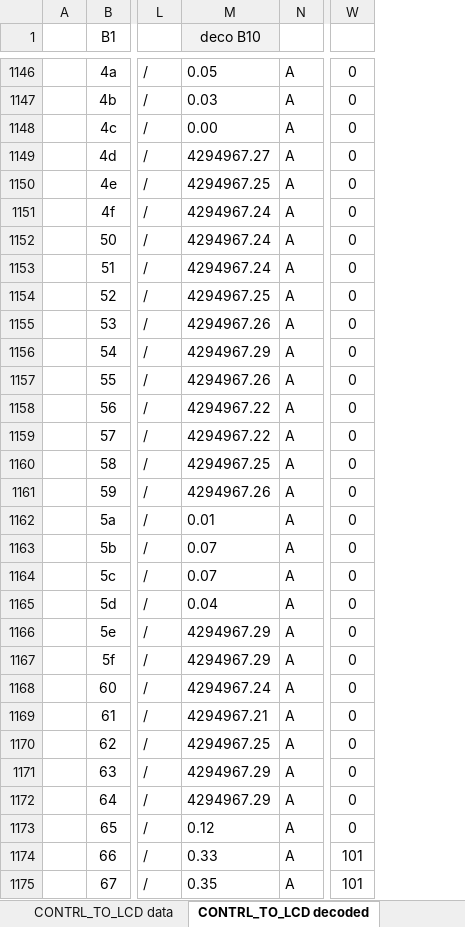
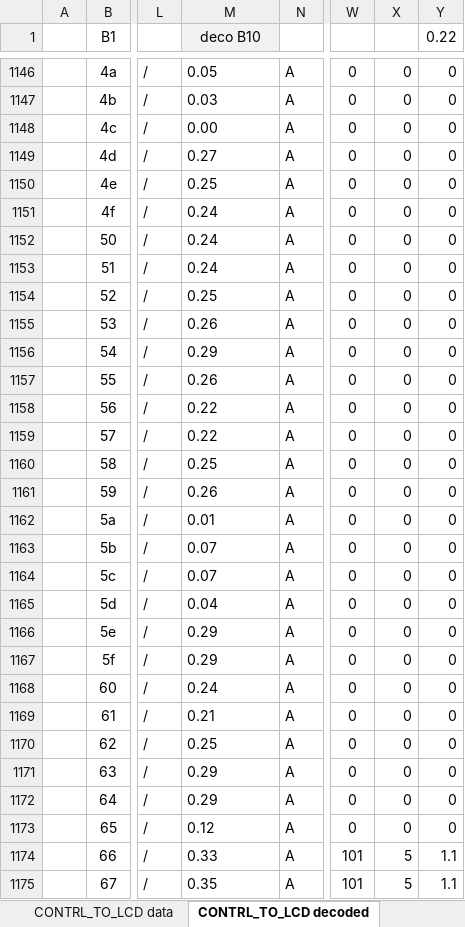
Before and after one commit to Koxx3/minimo, an Excel workbook: documents/MINIMO.xlsx, sheet CONTRL_TO_LCD decoded, drawn as a sheet; only a part is shown, gaps mark what is left out; values as stored, in another font and other column widths than the file's, no borders; the diff covers the shown part only; the diff names each change by its address in the sheet, - before the commit and + after, or states it on an @@ line.

```diff
--- a/documents/MINIMO.xlsx (sheet CONTRL_TO_LCD decoded)
+++ b/documents/MINIMO.xlsx (sheet CONTRL_TO_LCD decoded)
+column X, rows 1146-1175: 0 | 0 | 0 | 0 | 0 | 0 | 0 | 0 | 0 | 0 | 0 | 0 | 0 | 0 | 0 | 0 | 0 | 0 | 0 | 0 | 0 | 0 | 0 | 0 | 0 | 0 | 0 | 0 | 5 | 5
+column Y (0.22), rows 1146-1175: 0 | 0 | 0 | 0 | 0 | 0 | 0 | 0 | 0 | 0 | 0 | 0 | 0 | 0 | 0 | 0 | 0 | 0 | 0 | 0 | 0 | 0 | 0 | 0 | 0 | 0 | 0 | 0 | 1.1 | 1.1
-M1149 (deco B10): 4294967.27
+M1149 (deco B10): 0.27
-M1150 (deco B10): 4294967.25
+M1150 (deco B10): 0.25
-M1151:M1153 (deco B10): 4294967.24
+M1151:M1153 (deco B10): 0.24
-M1154 (deco B10): 4294967.25
+M1154 (deco B10): 0.25
-M1155 (deco B10): 4294967.26
+M1155 (deco B10): 0.26
-M1156 (deco B10): 4294967.29
+M1156 (deco B10): 0.29
-M1157 (deco B10): 4294967.26
+M1157 (deco B10): 0.26
-M1158:M1159 (deco B10): 4294967.22
+M1158:M1159 (deco B10): 0.22
-M1160 (deco B10): 4294967.25
+M1160 (deco B10): 0.25
-M1161 (deco B10): 4294967.26
+M1161 (deco B10): 0.26
-M1166:M1167 (deco B10): 4294967.29
+M1166:M1167 (deco B10): 0.29
-M1168 (deco B10): 4294967.24
+M1168 (deco B10): 0.24
-M1169 (deco B10): 4294967.21
+M1169 (deco B10): 0.21
-M1170 (deco B10): 4294967.25
+M1170 (deco B10): 0.25
-M1171:M1172 (deco B10): 4294967.29
+M1171:M1172 (deco B10): 0.29
```
Also changed, not shown: 53 edited cells elsewhere in this sheet, other sheet tabs, charts or pictures.
